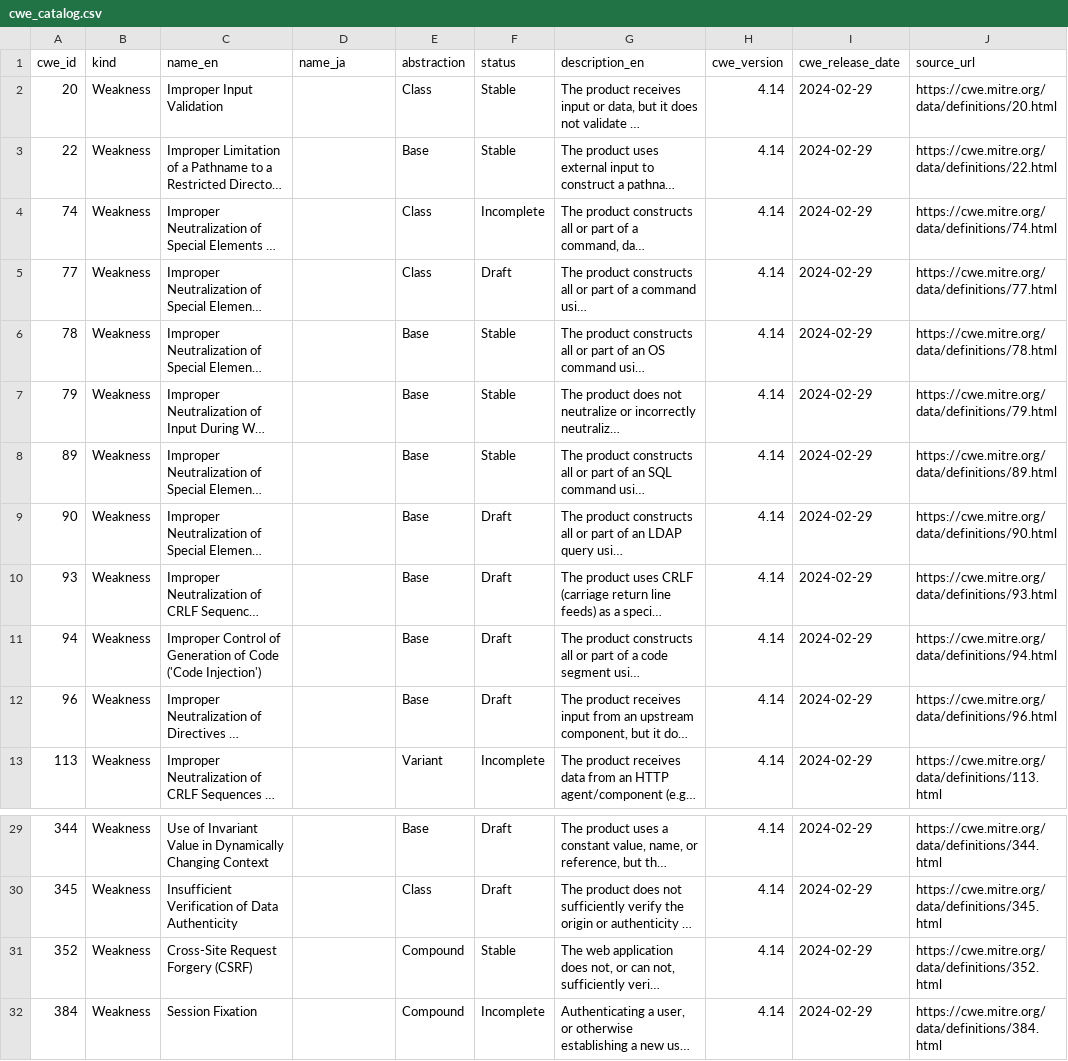
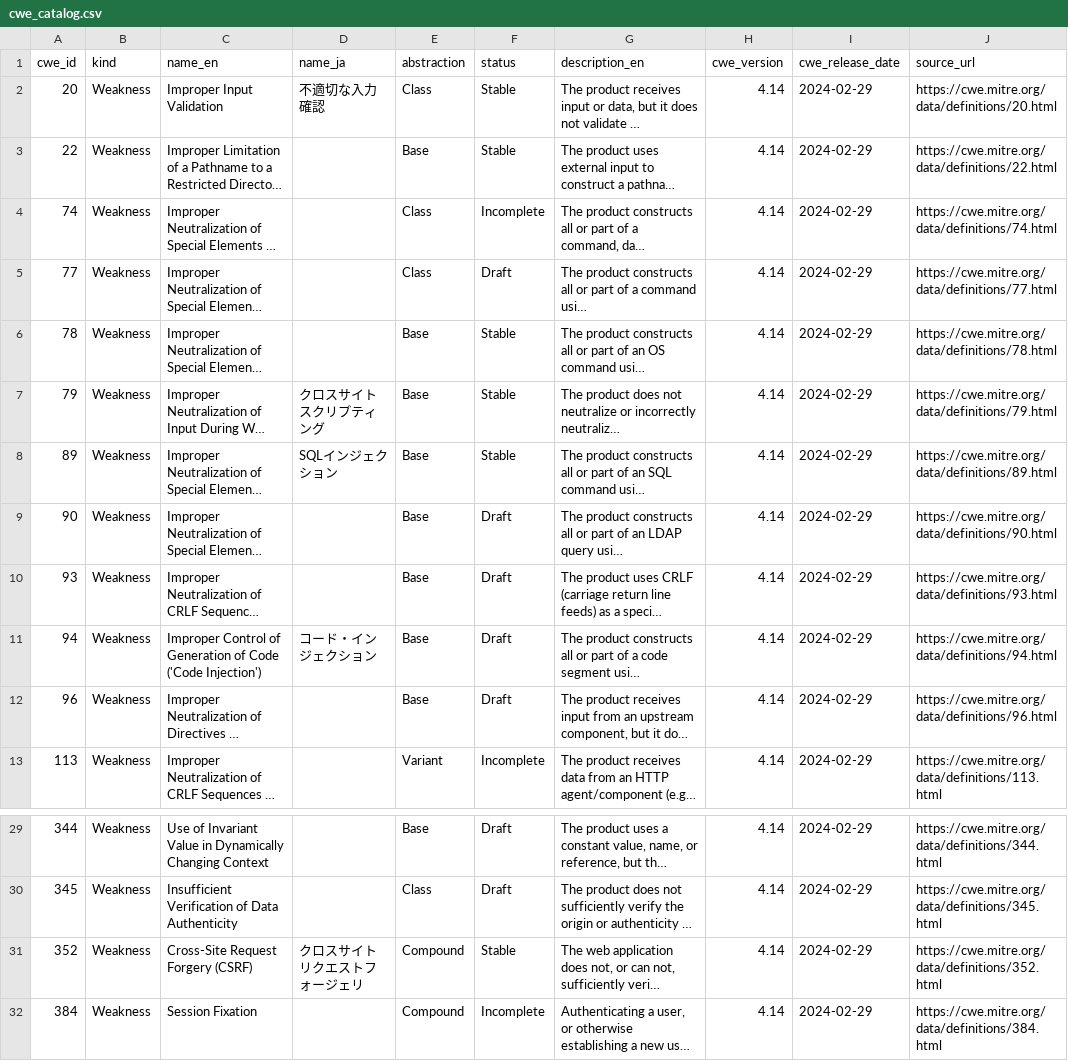
Before and after one commit to superken-python/ai-architecture, a CSV file: projects/security_scan/templates/cwe_catalog.csv, drawn as a sheet; only a part is shown, gaps mark what is left out; long unchanged cells end in …; the diff names each change by its address in the sheet, - before the commit and + after, or states it on an @@ line.

```diff
--- a/projects/security_scan/templates/cwe_catalog.csv
+++ b/projects/security_scan/templates/cwe_catalog.csv
-D2 (name_ja): (empty)
+D2 (name_ja): 不適切な入力確認
-D7 (name_ja): (empty)
+D7 (name_ja): クロスサイトスクリプティング
-D8 (name_ja): (empty)
+D8 (name_ja): SQLインジェクション
-D11 (name_ja): (empty)
+D11 (name_ja): コード・インジェクション
-D31 (name_ja): (empty)
+D31 (name_ja): クロスサイトリクエストフォージェリ
```
Also changed, not shown: projects/security_scan/templates/source_version.csv, 8 other files.
